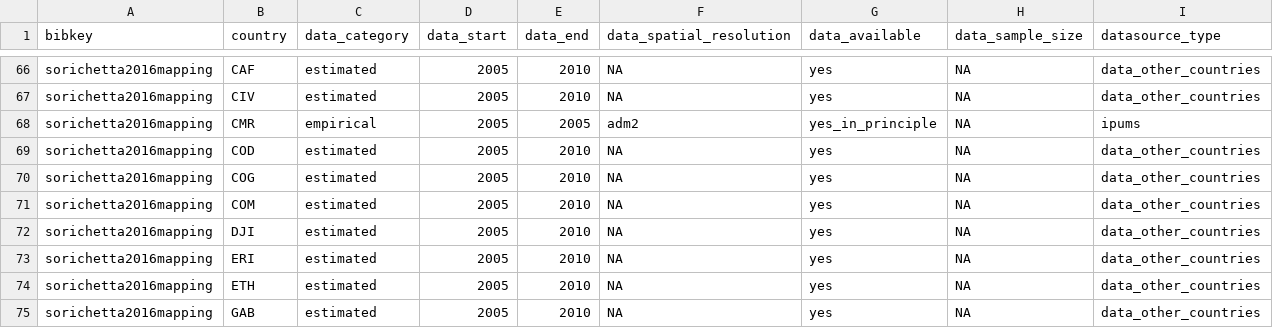
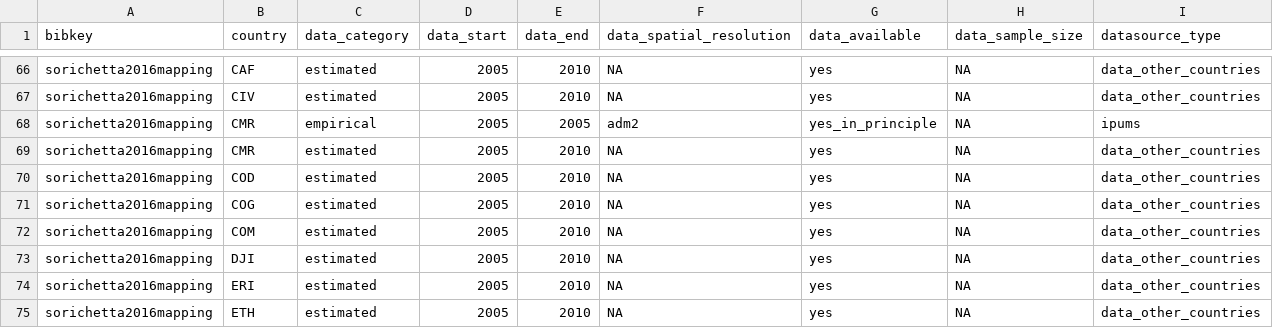
Before and after one commit to j-wardle/mobility_africa_models, a CSV file: src/annotate_extracted_data/study_ds_types.csv, drawn as a sheet; only a part is shown, gaps mark what is left out; the shorter side is filled out with more unchanged rows.

```diff
--- a/src/annotate_extracted_data/study_ds_types.csv
+++ b/src/annotate_extracted_data/study_ds_types.csv
@@ -68,2 +68,3 @@ sorichetta2016mapping,CIV,estimated,2005,2010,NA,yes,NA,data_other_countries
 sorichetta2016mapping,CMR,empirical,2005,2005,adm2,yes_in_principle,NA,ipums
+sorichetta2016mapping,CMR,estimated,2005,2010,NA,yes,NA,data_other_countries
 sorichetta2016mapping,COD,estimated,2005,2010,NA,yes,NA,data_other_countries
```
Also changed, not shown: 1 other file.
